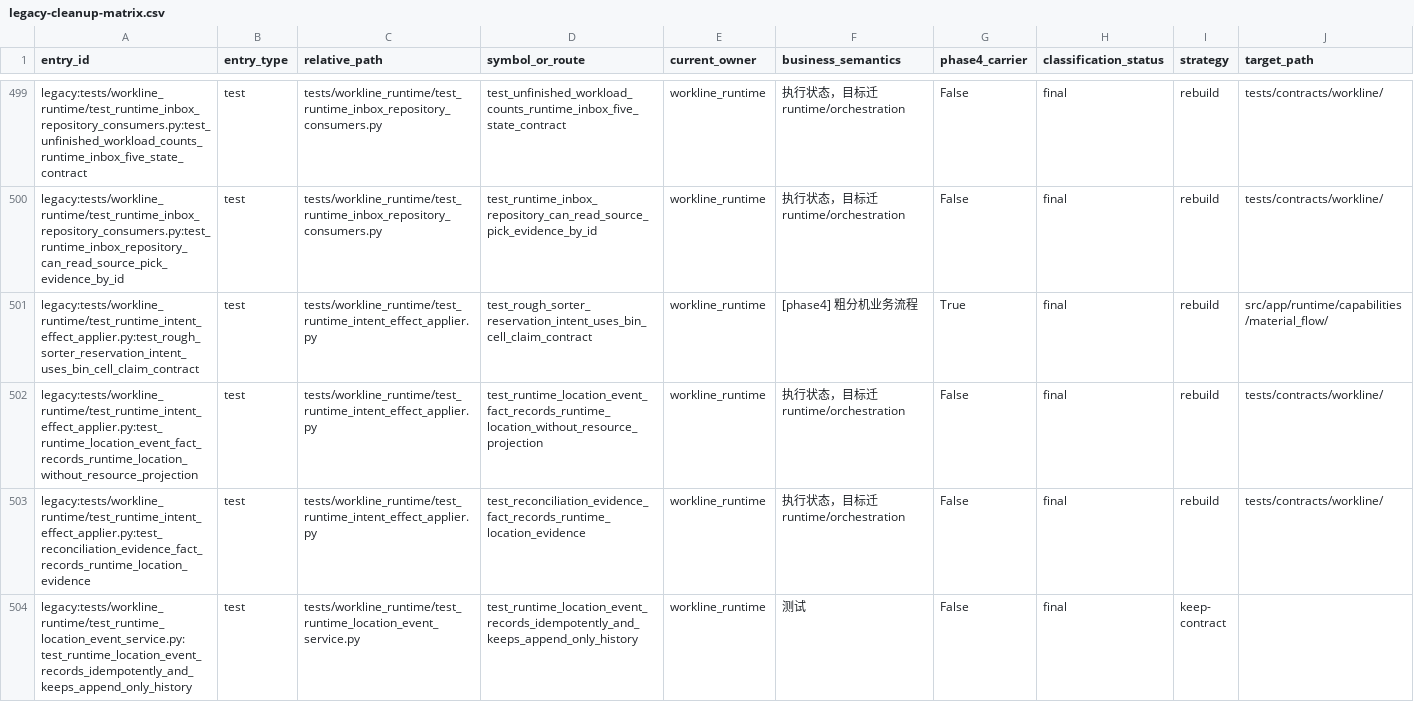
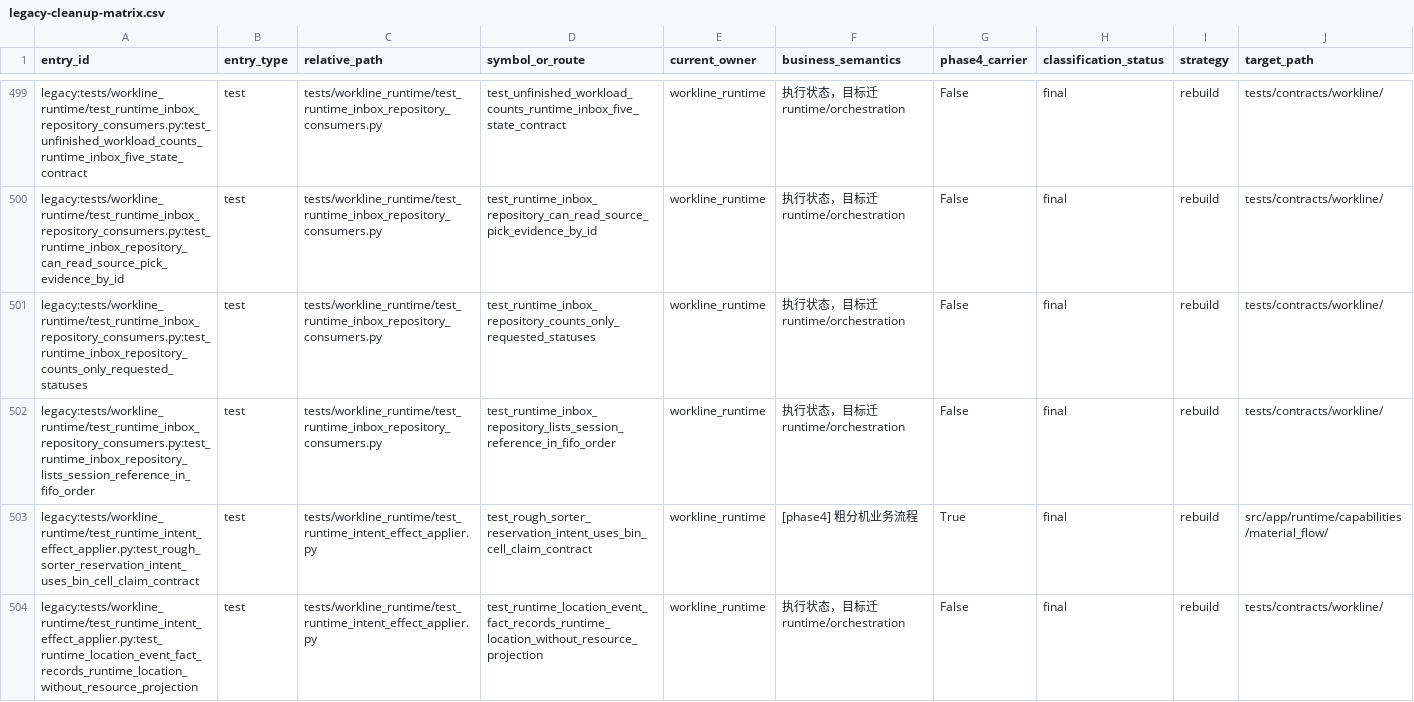
Before and after one commit to kaizhoumasha/wes_backend, a CSV file: docs/architecture/legacy-cleanup-matrix.csv, drawn as a sheet; only a part is shown, gaps mark what is left out; the shorter side is filled out with more unchanged rows; rows hold the shown columns only; the diff names each change by its address in the sheet, - before the commit and + after, or states it on an @@ line.

Commit message:
fix(runtime): 收敛 RuntimeInbox 迁移与异步运行时

```diff
--- a/docs/architecture/legacy-cleanup-matrix.csv
+++ b/docs/architecture/legacy-cleanup-matrix.csv
+row 501: legacy:tests/workline_runtime/test_runtime_inbox_repository_consumers.py:test_runtime_inbox_repository_counts_only_requested_statuses | test | tests/workline_runtime/test_runtime_inbox_repository_consumers.py | test_runtime_inbox_repository_counts_only_requested_statuses | workline_runtime | 执行状态，目标迁 runtime/orchestration | False | final | rebuild | tests/contracts/workline/
+row 502: legacy:tests/workline_runtime/test_runtime_inbox_repository_consumers.py:test_runtime_inbox_repository_lists_session_reference_in_fifo_order | test | tests/workline_runtime/test_runtime_inbox_repository_consumers.py | test_runtime_inbox_repository_lists_session_reference_in_fifo_order | workline_runtime | 执行状态，目标迁 runtime/orchestration | False | final | rebuild | tests/contracts/workline/
```
Also changed, not shown: 43 other files.
